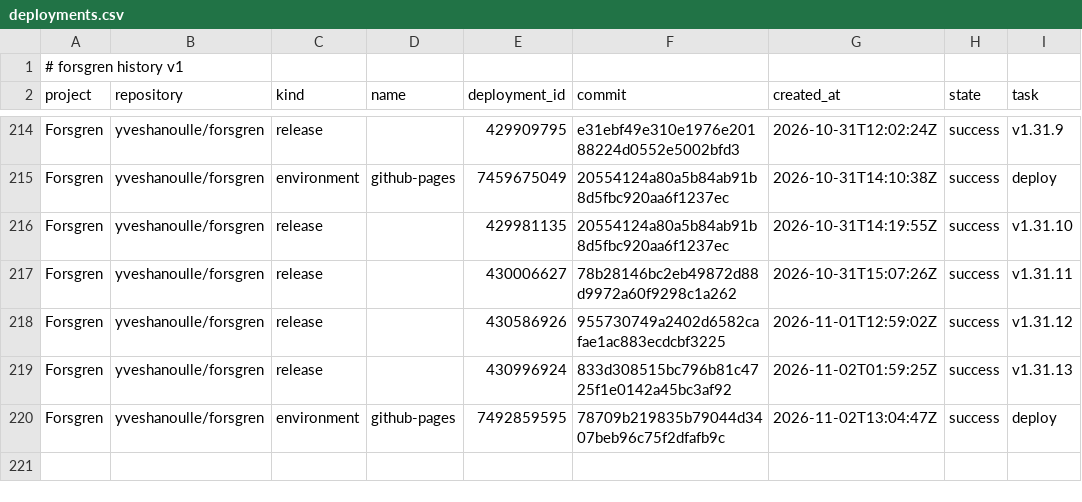
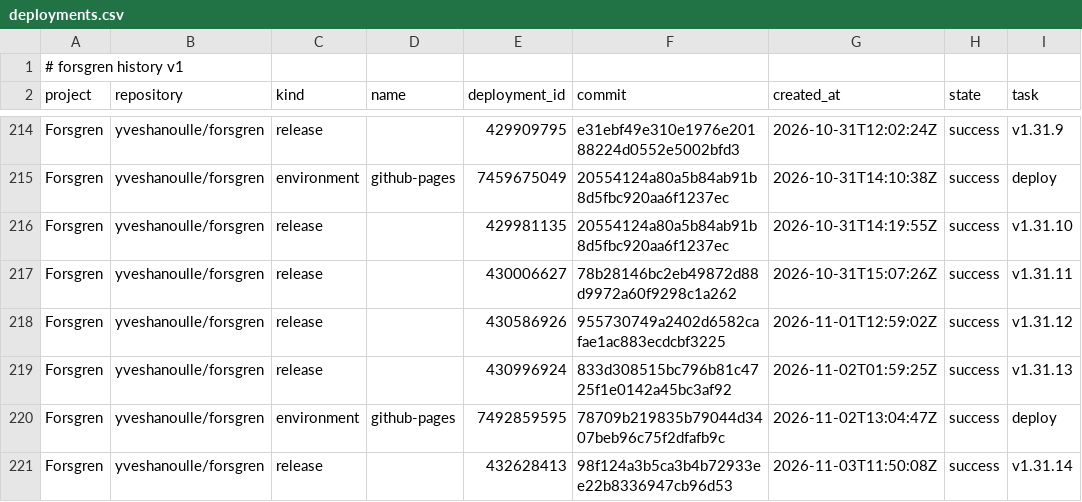
Before and after one commit to yveshanoulle/forsgren-metrics, a CSV file: data/deployments.csv, drawn as a sheet; only a part is shown, gaps mark what is left out; the diff names each change by its address in the sheet, - before the commit and + after, or states it on an @@ line.

```diff
--- a/data/deployments.csv
+++ b/data/deployments.csv
+row 221: Forsgren | yveshanoulle/forsgren | release |  | 432628413 | 98f124a3b5ca3b4b72933ee22b8336947cb96d53 | 2026-11-03T11:50:08Z | success | v1.31.14
```
Also changed, not shown: data/commits.csv, data/issues.csv, 6 other files.
